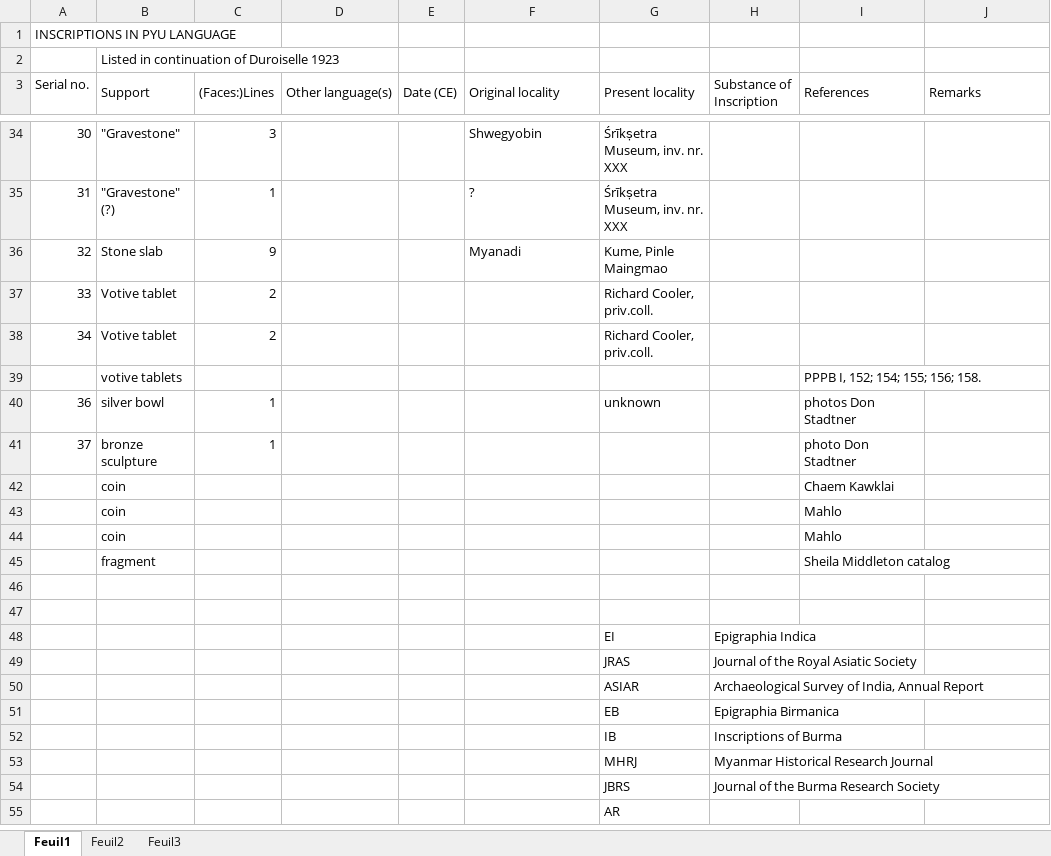
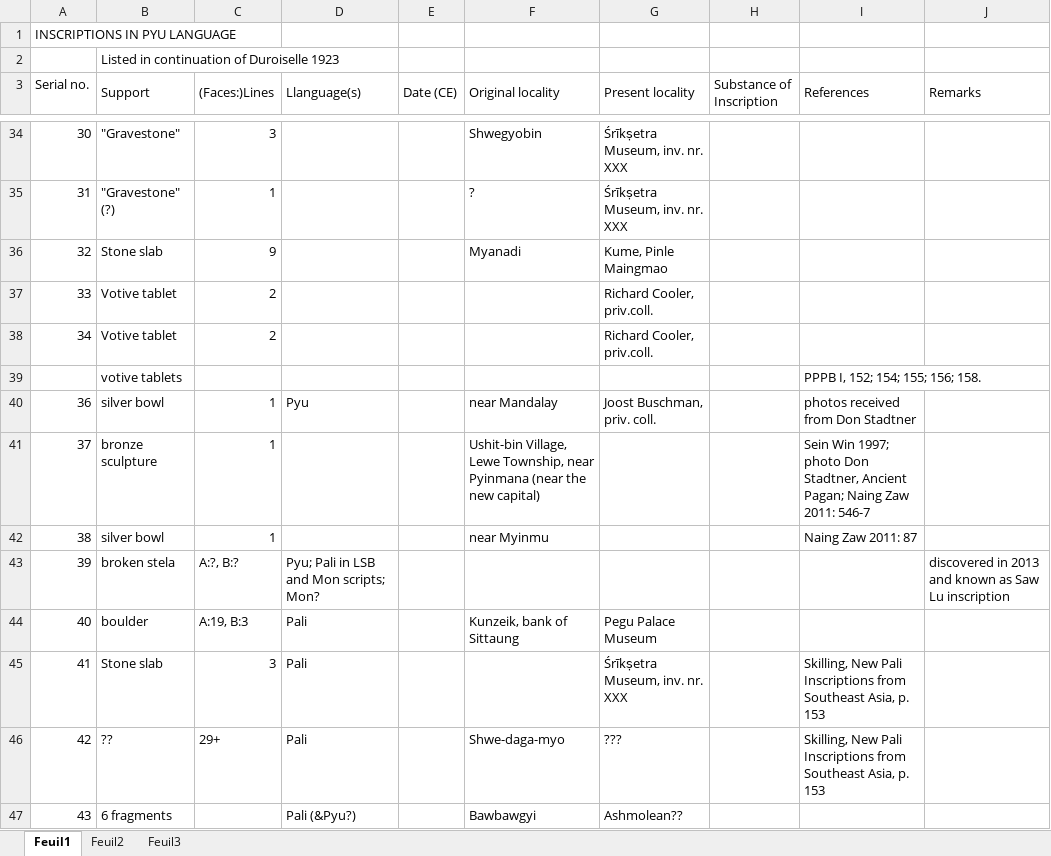
Before and after one commit to LinguList/pyu-inscriptions, an Excel workbook: inventory/CORPUS OF INSCRIPTIONS IN PYU LANGUAGE.xlsx, sheet Feuil1, drawn as a sheet; only a part is shown, gaps mark what is left out; the shorter side is filled out with more unchanged rows; values as stored, in another font and other column widths than the file's, no cell formats; the diff covers the shown part only; the diff names each change by its address in the sheet, - before the commit and + after, or states it on an @@ line.

Commit message:
edits to inventory

```diff
--- a/inventory/CORPUS OF INSCRIPTIONS IN PYU LANGUAGE.xlsx (sheet Feuil1)
+++ b/inventory/CORPUS OF INSCRIPTIONS IN PYU LANGUAGE.xlsx (sheet Feuil1)
-D3: Other language(s)
+D3: Llanguage(s)
-D40 (Llanguage(s)): (empty)
+D40 (Llanguage(s)): Pyu
-F40 (Original locality): (empty)
+F40 (Original locality): near Mandalay
-G40 (Present locality): unknown
+G40 (Present locality): Joost Buschman, priv. coll.
-I40 (References): photos Don Stadtner
+I40 (References): photos received from Don Stadtner
-F41 (Original locality): (empty)
+F41 (Original locality): Ushit-bin Village, Lewe Township, near Pyinmana (near the new capital)
-I41 (References): photo Don Stadtner
+I41 (References): Sein Win 1997; photo Don Stadtner, Ancient Pagan; Naing Zaw 2011: 546-7
+row 42: 38 | silver bowl | 1 |  |  | near Myinmu |  |  | Naing Zaw 2011: 87
+row 43: 39 | broken stela | A:?, B:? | Pyu; Pali in LSB and Mon scripts; Mon? |  |  |  |  |  | discovered in 2013 and known as Saw Lu inscription
+row 44: 40 | boulder | A:19, B:3 | Pali |  | Kunzeik, bank of Sittaung | Pegu Palace Museum
+row 45: 41 | Stone slab | 3 | Pali |  |  | Śrīkṣetra Museum, inv. nr. XXX |  | Skilling, New Pali Inscriptions from Southeast Asia, p. 153
+row 46: 42 | ?? | 29+ | Pali |  | Shwe-daga-myo | ??? |  | Skilling, New Pali Inscriptions from Southeast Asia, p. 153
+row 47: 43 | 6 fragments |  | Pali (&Pyu?) |  | Bawbawgyi | Ashmolean??
```
Also changed, not shown: 4 added rows and 15 edited cells elsewhere in this sheet, cell formats, 1 other file.
